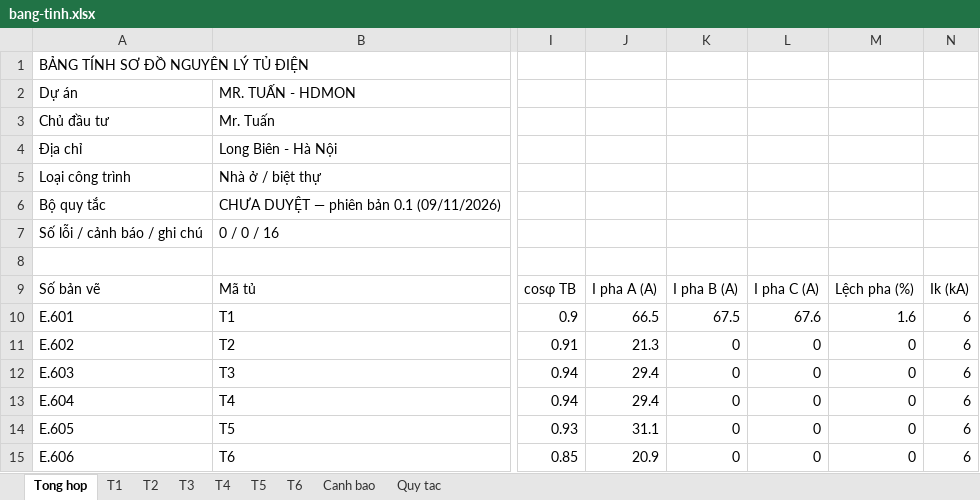
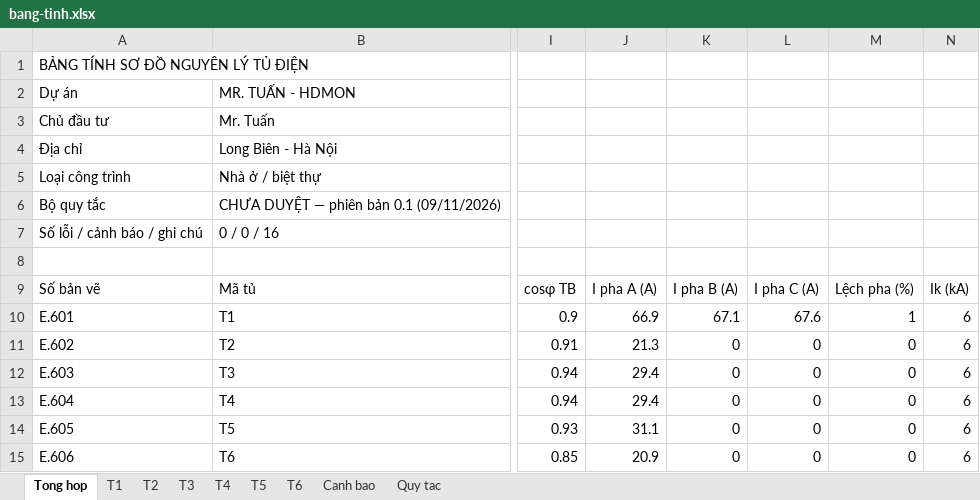
Before and after one commit to namhoangids/Spec-FFE, an Excel workbook: dien/out/vi-du-HDMON/bang-tinh.xlsx, sheet Tong hop, drawn as a sheet; only a part is shown, gaps mark what is left out; values as stored, in another font and other column widths than the file's, no borders; the diff names each change by its address in the sheet, - before the commit and + after, or states it on an @@ line.

```diff
--- a/dien/out/vi-du-HDMON/bang-tinh.xlsx (sheet Tong hop)
+++ b/dien/out/vi-du-HDMON/bang-tinh.xlsx (sheet Tong hop)
-J10: 66.5
+J10: 66.9
-K10: 67.5
+K10: 67.1
-M10: 1.6
+M10: 1
```
Also changed, not shown: sheet T1, dien/out/vi-du-HDMON/nhan.xlsx, 22 other files.
